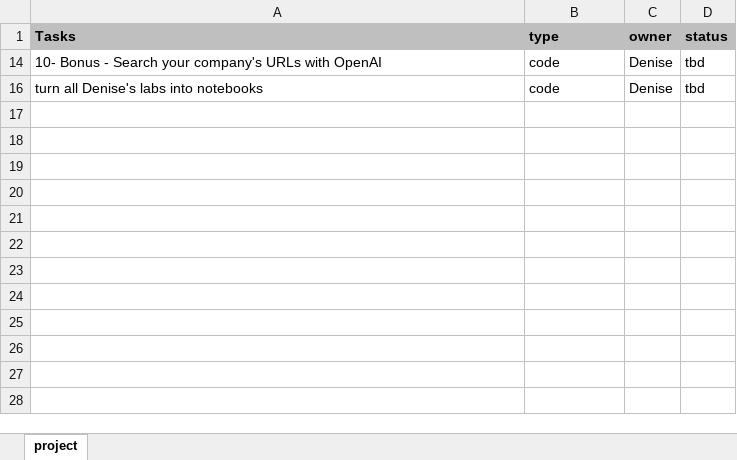
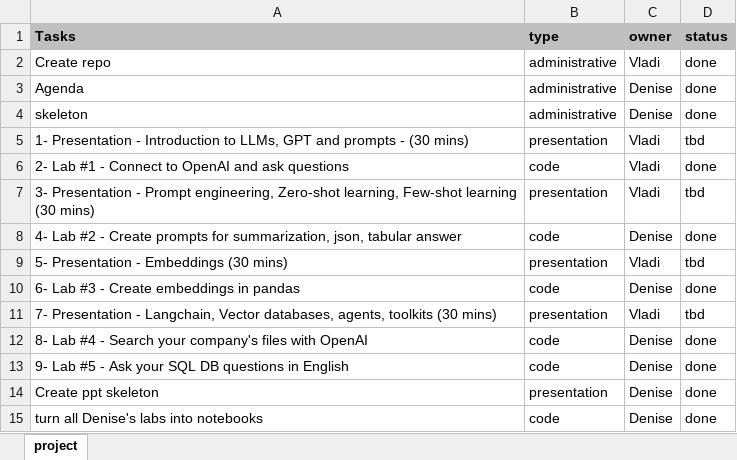
Before and after one commit to vladfeigin/openaiworkshop, an Excel workbook: project.xlsx, sheet project, drawn as a sheet; values as stored, in another font and other column widths than the file's, no borders; conditional formats not drawn; addresses are those after the commit; the diff names each change by its address in the sheet, - before the commit and + after, or states it on an @@ line.

Commit message:
project updates

```diff
--- a/project.xlsx (sheet project)
+++ b/project.xlsx (sheet project)
@@ row 2 unhidden: Create repo | administrative | Vladi | done @@
@@ row 3 unhidden: Agenda | administrative | Denise | done @@
@@ row 4 unhidden: skeleton | administrative | Denise | done @@
@@ row 5 unhidden: 1- Presentation - Introduction to LLMs, GPT and prompts - (30 mins) | presentation | Vladi | tbd @@
@@ row 6 unhidden: 2- Lab #1 - Connect to OpenAI and ask questions | code | Vladi | done @@
@@ row 7 unhidden: 3- Presentation - Prompt engineering, Zero-shot learning, Few-shot learning (30 mins) | presentation | Vladi | tbd @@
@@ row 8 unhidden: 4- Lab #2 - Create prompts for summarization, json, tabular answer | code | Denise | done @@
@@ row 9 unhidden: 5- Presentation - Embeddings (30 mins) | presentation | Vladi | tbd @@
@@ row 10 unhidden: 6- Lab #3 - Create embeddings in pandas | code | Denise | done @@
@@ row 11 unhidden: 7- Presentation - Langchain, Vector databases, agents, toolkits (30 mins) | presentation | Vladi | tbd @@
-A12 (Tasks): 10- Bonus - Search your company's URLs with OpenAI
+A12 (Tasks): 8- Lab #4 - Search your company's files with OpenAI
-D12 (status): tbd
+D12 (status): done
@@ row 13 unhidden: 9- Lab #5 - Ask your SQL DB questions in English | code | Denise | done @@
@@ row 14 unhidden: Create ppt skeleton | presentation | Denise | done @@
-D15 (status): tbd
+D15 (status): done
```
